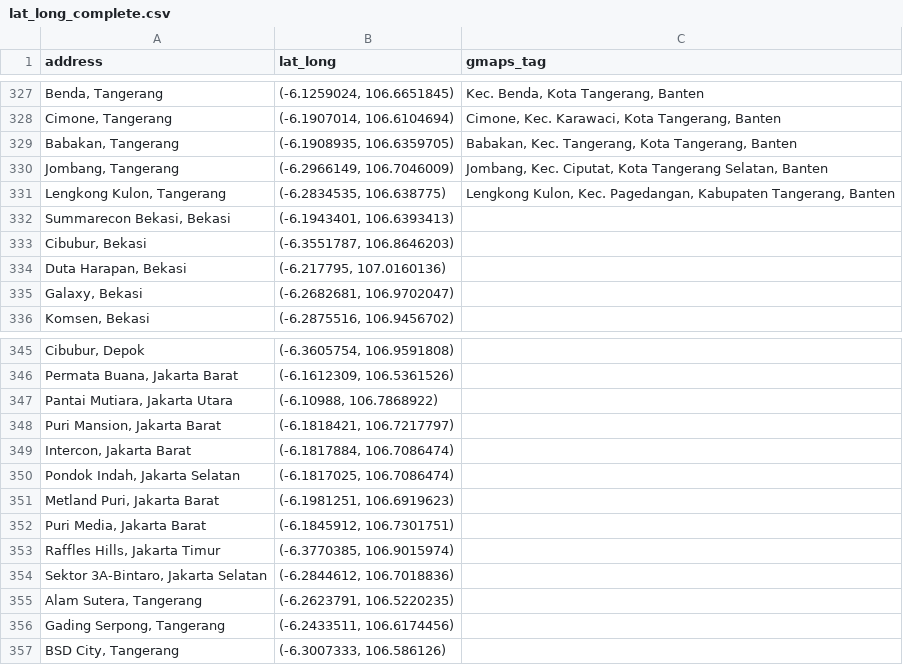
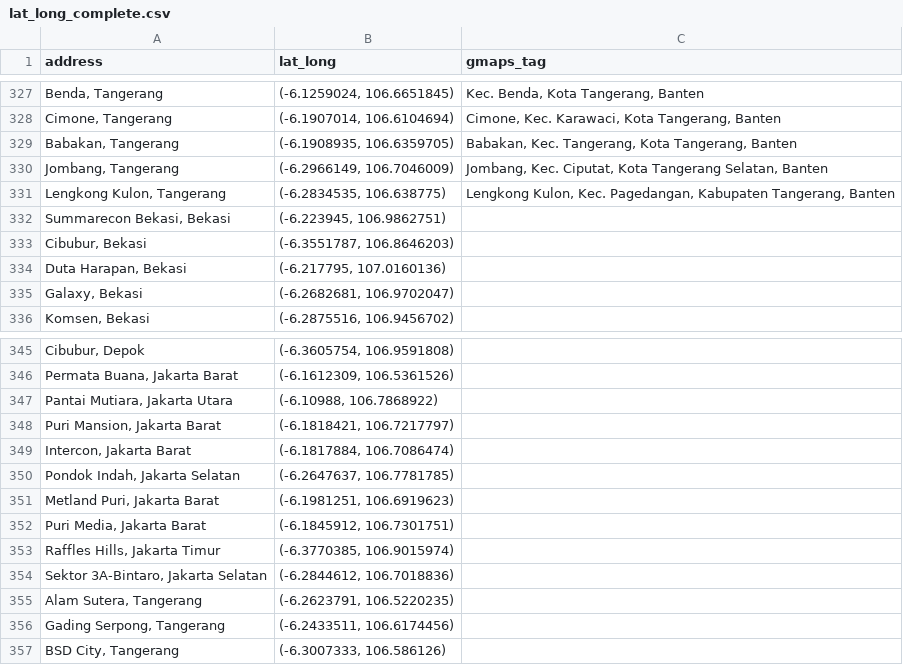
Before and after one commit to nbarizki/jabodetabekhousepricing, a CSV file: Scraped_Data/lat_long_complete.csv, drawn as a sheet; only a part is shown, gaps mark what is left out.

```diff
--- a/Scraped_Data/lat_long_complete.csv
+++ b/Scraped_Data/lat_long_complete.csv
@@ -331,3 +331,3 @@ address,lat_long,gmaps_tag
 "Lengkong Kulon, Tangerang","(-6.2834535, 106.638775)","Lengkong Kulon, Kec. Pagedangan, Kabupaten Tangerang, Banten"
-"Summarecon Bekasi, Bekasi","(-6.1943401, 106.6393413)",
+"Summarecon Bekasi, Bekasi","(-6.223945, 106.9862751)",
 "Cibubur, Bekasi","(-6.3551787, 106.8646203)",
@@ -349,3 +349,3 @@ address,lat_long,gmaps_tag
 "Intercon, Jakarta Barat","(-6.1817884, 106.7086474)",
-"Pondok Indah, Jakarta Selatan","(-6.1817025, 106.7086474)",
+"Pondok Indah, Jakarta Selatan","(-6.2647637, 106.7781785)",
 "Metland Puri, Jakarta Barat","(-6.1981251, 106.6919623)",
```
Also changed, not shown: 2 other files.
